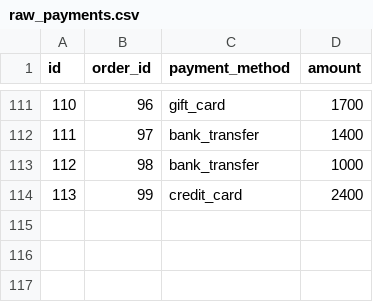
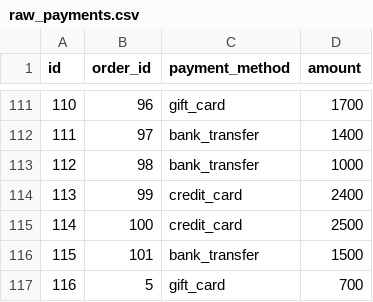
Before and after one commit to matiastulli/dbt-terraform-postgres-medallion, a CSV file: seeds/raw_payments.csv, drawn as a sheet; only a part is shown, gaps mark what is left out.

```diff
--- a/seeds/raw_payments.csv
+++ b/seeds/raw_payments.csv
@@ -114 +114,4 @@ id,order_id,payment_method,amount
 113,99,credit_card,2400
+114,100,credit_card,2500
+115,101,bank_transfer,1500
+116,5,gift_card,700
```
Also changed, not shown: seeds/raw_orders.csv, 4 other files.
